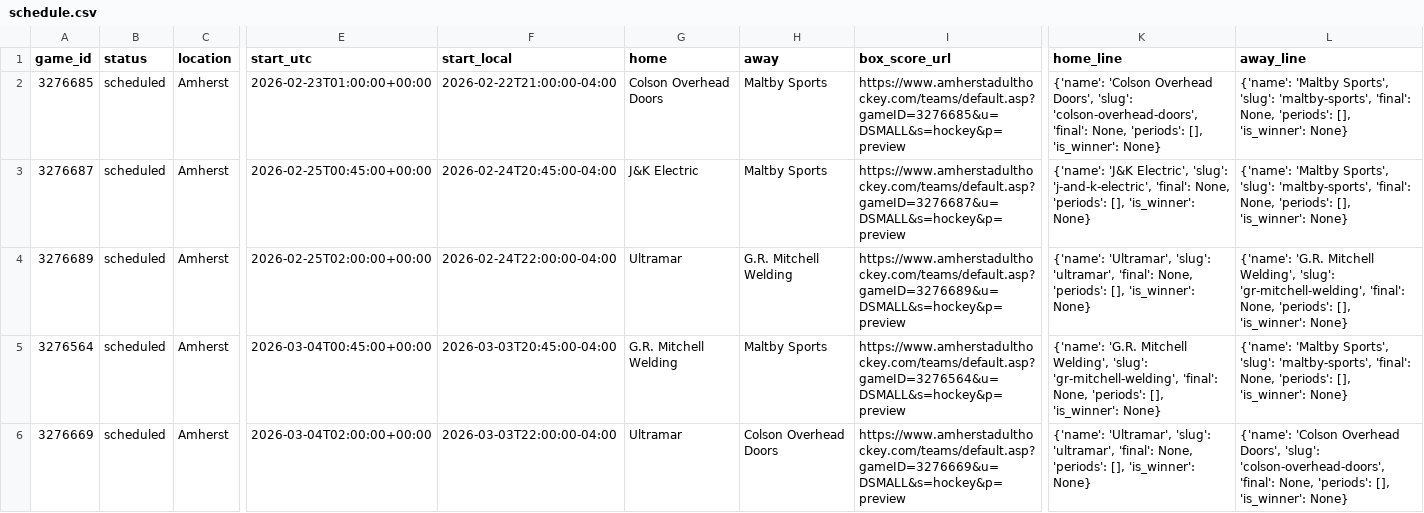
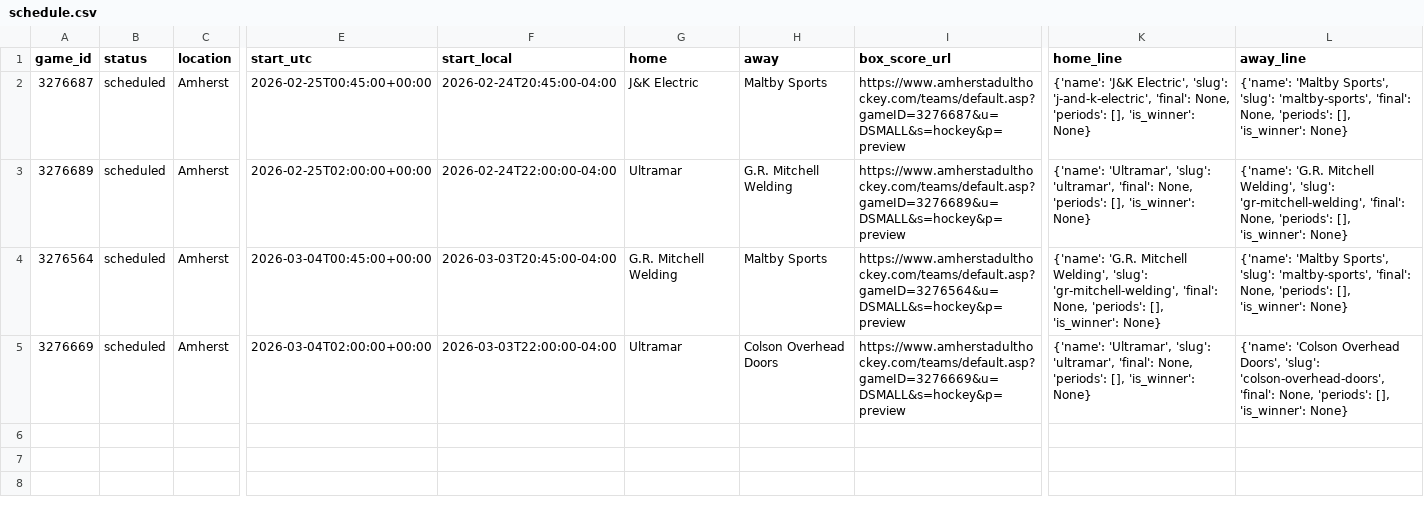
Before and after one commit to ThomasMcCrossin/aahlscraper, a CSV file: data/schedule.csv, drawn as a sheet; only a part is shown, gaps mark what is left out; rows hold the shown columns only; the diff names each change by its address in the sheet, - before the commit and + after, or states it on an @@ line.

```diff
--- a/data/schedule.csv
+++ b/data/schedule.csv
-row 2: 3276685 | scheduled | Amherst | 2026-02-23T01:00:00+00:00 | 2026-02-22T21:00:00-04:00 | Colson Overhead Doors | Maltby Sports | https://www.amherstadulthockey.com/teams/default.asp?gameID=3276685&u=DSMALL&s=hockey&p=preview | {'name': 'Colson Overhead Doors', 'slug': 'colson-overhead-doors', 'final': None, 'periods': [], 'is_winner': None} | {'name': 'Maltby Sports', 'slug': 'maltby-sports', 'final': None, 'periods': [], 'is_winner': None}
```
Also changed, not shown: 5 other files.
